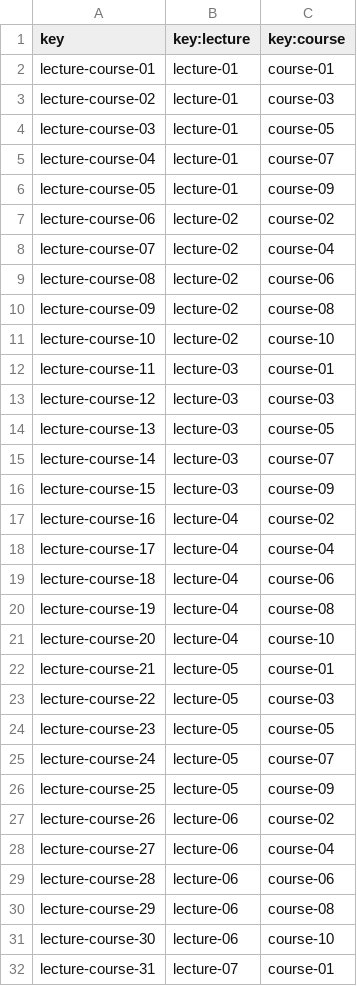
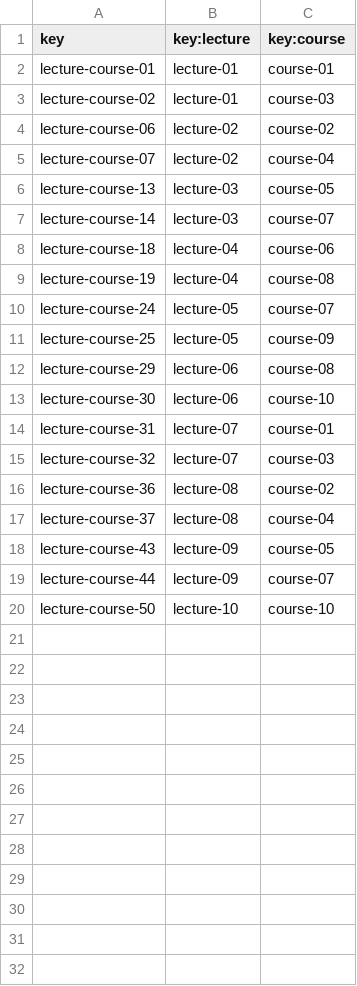
Before and after one commit to rafgargal/Acme-L3-D01, a CSV file: src/main/webapp/WEB-INF/resources/sample-data/lecture-course.csv, drawn as a sheet; only a part is shown; the shorter side is filled out with more unchanged rows; the diff covers the shown part only; the diff names each change by its address in the sheet, - before the commit and + after, or states it on an @@ line.

```diff
--- a/src/main/webapp/WEB-INF/resources/sample-data/lecture-course.csv
+++ b/src/main/webapp/WEB-INF/resources/sample-data/lecture-course.csv
-row 4: lecture-course-03 | lecture-01 | course-05
-row 5: lecture-course-04 | lecture-01 | course-07
-row 6: lecture-course-05 | lecture-01 | course-09
-row 9: lecture-course-08 | lecture-02 | course-06
-row 10: lecture-course-09 | lecture-02 | course-08
-row 11: lecture-course-10 | lecture-02 | course-10
-row 12: lecture-course-11 | lecture-03 | course-01
-row 13: lecture-course-12 | lecture-03 | course-03
-row 16: lecture-course-15 | lecture-03 | course-09
-row 17: lecture-course-16 | lecture-04 | course-02
-row 18: lecture-course-17 | lecture-04 | course-04
-row 21: lecture-course-20 | lecture-04 | course-10
-row 22: lecture-course-21 | lecture-05 | course-01
-row 23: lecture-course-22 | lecture-05 | course-03
-row 24: lecture-course-23 | lecture-05 | course-05
-row 27: lecture-course-26 | lecture-06 | course-02
-row 28: lecture-course-27 | lecture-06 | course-04
-row 29: lecture-course-28 | lecture-06 | course-06
```
Also changed, not shown: 13 removed rows elsewhere in this file, src/main/webapp/WEB-INF/resources/sample-data/lecture.csv, 13 other files.
